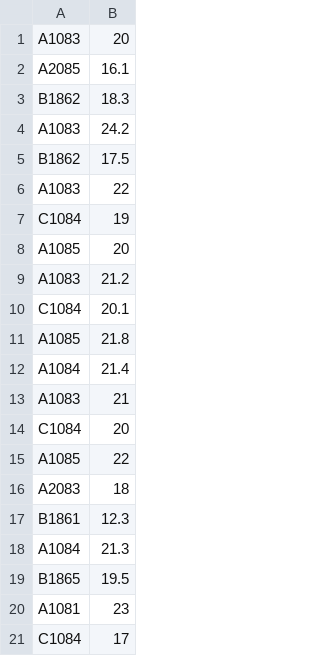
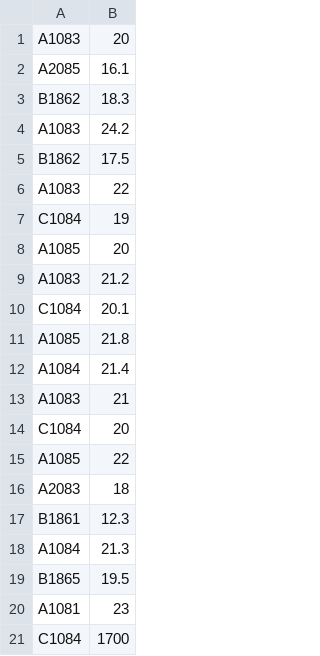
Before and after one commit to bshiel/bootcamp, a CSV file: rodents.csv, drawn as a sheet.

Commit message:
last rat was also mis measured.

```diff
--- a/rodents.csv
+++ b/rodents.csv
@@ -20,2 +20,2 @@ B1865,19.5
 A1081,23
-C1084,17
+C1084,1700
```
